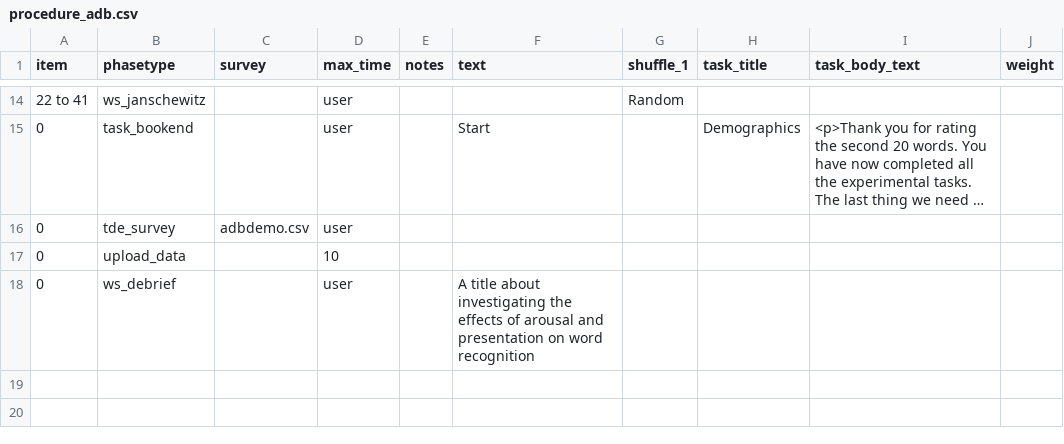
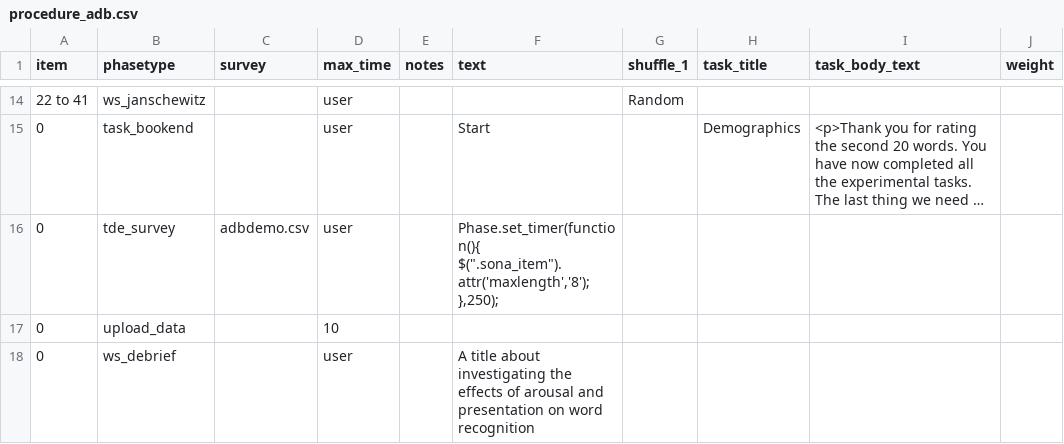
Before and after one commit to tdepsych/collector-experiments, a CSV file: User/Projects/msc_adb/procedure_adb.csv, drawn as a sheet; only a part is shown, gaps mark what is left out; long unchanged cells end in …; ↵ is a line break in a cell; the diff names each change by its address in the sheet, - before the commit and + after, or states it on an @@ line.

```diff
--- a/User/Projects/msc_adb/procedure_adb.csv
+++ b/User/Projects/msc_adb/procedure_adb.csv
-F16 (text): (empty)
+F16 (text): Phase.set_timer(function(){ ↵ $(".sona_item").attr('maxlength','8'); ↵ },250);
```
Also changed, not shown: 5 other files.
